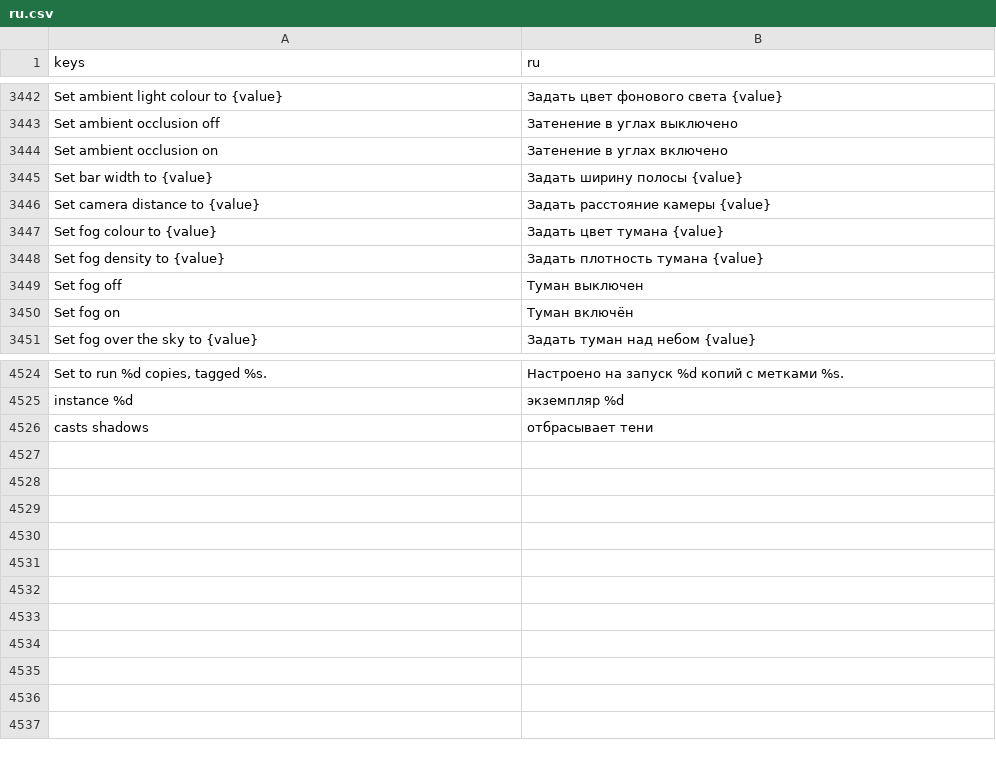
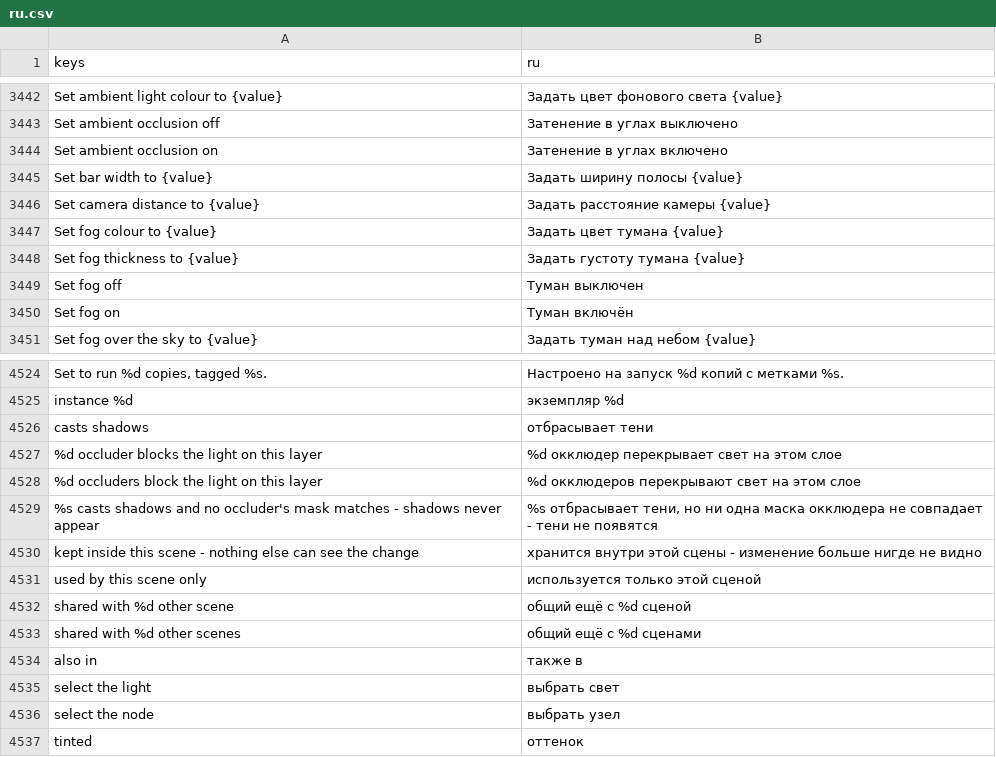
Before and after one commit to SalmanShhh/Godot-EventSheet-Visual-Scripting, a CSV file: addons/eventsheet/translations/ru.csv, drawn as a sheet; only a part is shown, gaps mark what is left out.

Commit message:
feat(lighting): darkness reads as a percentage, and the World is an object
Two nodes of a lit scene are not lights, and both were spelled as fields
until now.

Darkness is a CanvasModulate, which Godot stores as a colour multiplied
over the layer: exactly right, and unreadable. Set darkness and Fade
darkness store that colour - all Godot stores, and all a re-save writes
back - and READ as the darkness it makes, "70%, tinted #4d4d5c". The
percentage is how much light the tint takes away by the engine's own
reckoning of brightness, so it agrees with the eye rather than with the
biggest number. That reading is a new opt-in on a parameter, a lens:
display-only by construction, so the dialog, the code echo and the
emitted line all go on showing the author's own GDScript, and a param
that names no lens reads exactly as it always did. A lens REPLACES the
general number and colour readings rather than running after them - a
darkness colour that had already been rewritten as colour words no
longer looks like a colour at all.

The WorldEnvironment becomes the World object: turn fog and glow on and
off, set fog thickness and ambient light, fade the glow, and give this
scene its own copy of the environment. The sixteen Core actions are
untouched and keep compiling; the frozen fog knob only changes the words
it reads with, from density to thickness.

Eight more hand-written spellings lift and re-emit byte for byte, as
table entries beside the light words. The gate is the same one and
matters more here: `X.color = ...` is also a light's sentence, so which
of the two a line IS depends entirely on what the attached scene says X
is. And the object column now names the node for all three kinds of
lighting row rather than only for lights.

```diff
--- a/addons/eventsheet/translations/ru.csv
+++ b/addons/eventsheet/translations/ru.csv
@@ -3471,3 +3471,3 @@ Set camera distance to {value},Задать расстояние камеры {v
 Set fog colour to {value},Задать цвет тумана {value}
-Set fog density to {value},Задать плотность тумана {value}
+Set fog thickness to {value},Задать густоту тумана {value}
 Set fog off,Туман выключен
@@ -4550 +4550,12 @@ instance %d,экземпляр %d
 casts shadows,отбрасывает тени
+%d occluder blocks the light on this layer,%d окклюдер перекрывает свет на этом слое
+%d occluders block the light on this layer,%d окклюдеров перекрывают свет на этом слое
+%s casts shadows and no occluder's mask matches - shadows never appear,"%s отбрасывает тени, но ни одна маска окклюдера не совпадает - тени не появятся"
+kept inside this scene - nothing else can see the change,хранится внутри этой сцены - изменение больше нигде не видно
+used by this scene only,используется только этой сценой
+shared with %d other scene,общий ещё с %d сценой
+shared with %d other scenes,общий ещё с %d сценами
+also in,также в
+select the light,выбрать свет
+select the node,выбрать узел
+tinted,оттенок
```
Also changed, not shown: addons/eventsheet/translations/de.csv, addons/eventsheet/translations/fr.csv, 27 other files.
